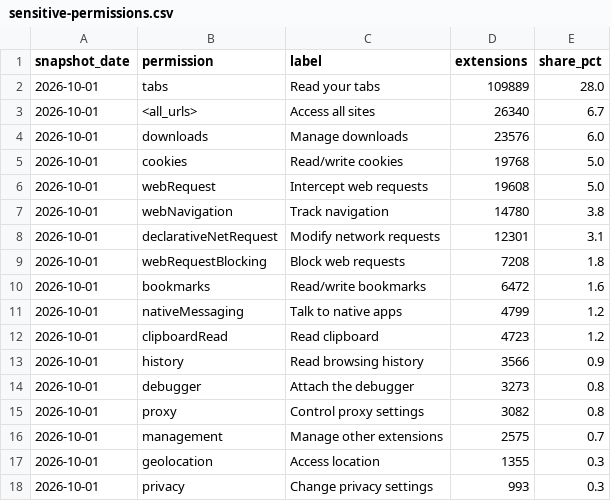
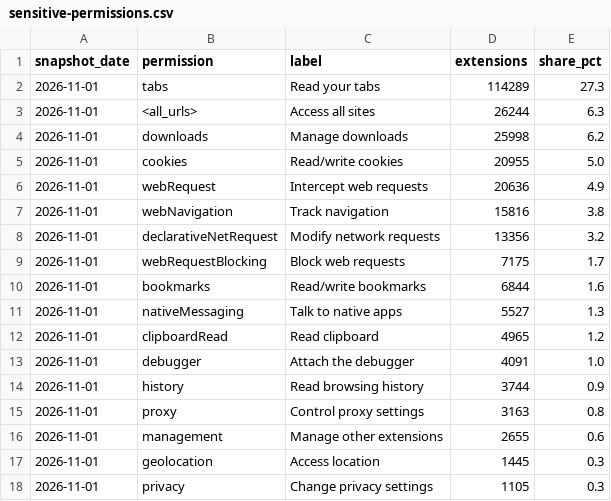
Before and after one commit to Extenshi-io/extenshi-io, a CSV file: reports/permissions-and-risk/data/sensitive-permissions.csv, drawn as a sheet.

Commit message:
chore(reports): refresh public research data (2026-11-01)

```diff
--- a/reports/permissions-and-risk/data/sensitive-permissions.csv
+++ b/reports/permissions-and-risk/data/sensitive-permissions.csv
@@ -1,18 +1,18 @@
 snapshot_date,permission,label,extensions,share_pct
-2026-10-01,tabs,"Read your tabs",109889,28.0
-2026-10-01,<all_urls>,"Access all sites",26340,6.7
-2026-10-01,downloads,"Manage downloads",23576,6.0
-2026-10-01,cookies,"Read/write cookies",19768,5.0
-2026-10-01,webRequest,"Intercept web requests",19608,5.0
-2026-10-01,webNavigation,"Track navigation",14780,3.8
-2026-10-01,declarativeNetRequest,"Modify network requests",12301,3.1
-2026-10-01,webRequestBlocking,"Block web requests",7208,1.8
-2026-10-01,bookmarks,"Read/write bookmarks",6472,1.6
-2026-10-01,nativeMessaging,"Talk to native apps",4799,1.2
-2026-10-01,clipboardRead,"Read clipboard",4723,1.2
-2026-10-01,history,"Read browsing history",3566,0.9
-2026-10-01,debugger,"Attach the debugger",3273,0.8
-2026-10-01,proxy,"Control proxy settings",3082,0.8
-2026-10-01,management,"Manage other extensions",2575,0.7
-2026-10-01,geolocation,"Access location",1355,0.3
-2026-10-01,privacy,"Change privacy settings",993,0.3
+2026-11-01,tabs,"Read your tabs",114289,27.3
+2026-11-01,<all_urls>,"Access all sites",26244,6.3
+2026-11-01,downloads,"Manage downloads",25998,6.2
+2026-11-01,cookies,"Read/write cookies",20955,5.0
+2026-11-01,webRequest,"Intercept web requests",20636,4.9
+2026-11-01,webNavigation,"Track navigation",15816,3.8
+2026-11-01,declarativeNetRequest,"Modify network requests",13356,3.2
+2026-11-01,webRequestBlocking,"Block web requests",7175,1.7
+2026-11-01,bookmarks,"Read/write bookmarks",6844,1.6
+2026-11-01,nativeMessaging,"Talk to native apps",5527,1.3
+2026-11-01,clipboardRead,"Read clipboard",4965,1.2
+2026-11-01,debugger,"Attach the debugger",4091,1.0
+2026-11-01,history,"Read browsing history",3744,0.9
+2026-11-01,proxy,"Control proxy settings",3163,0.8
+2026-11-01,management,"Manage other extensions",2655,0.6
+2026-11-01,geolocation,"Access location",1445,0.3
+2026-11-01,privacy,"Change privacy settings",1105,0.3
```
Also changed, not shown: reports/manifest-v3-migration/data/manifest-version.csv, 5 other files.
